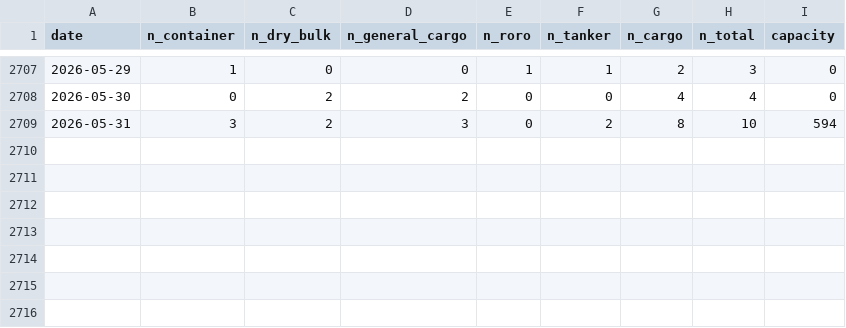
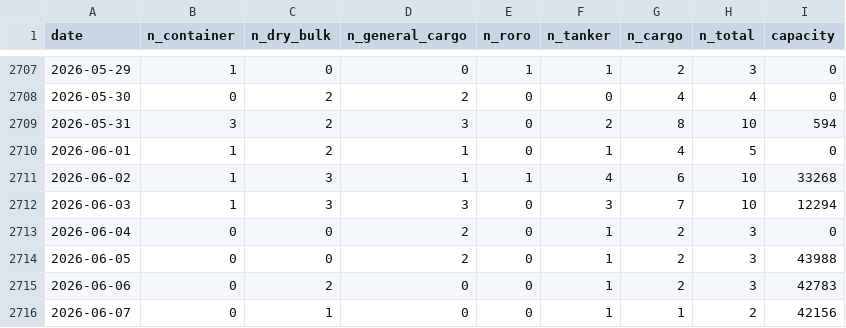
Before and after one commit to cateatcatx/hormuz-monitor, a CSV file: data/hormuz-daily.csv, drawn as a sheet; only a part is shown, gaps mark what is left out.

```diff
--- a/data/hormuz-daily.csv
+++ b/data/hormuz-daily.csv
@@ -2709 +2709,8 @@ date,n_container,n_dry_bulk,n_general_cargo,n_roro,n_tanker,n_cargo,n_total,capa
 2026-05-31,3,2,3,0,2,8,10,594
+2026-06-01,1,2,1,0,1,4,5,0
+2026-06-02,1,3,1,1,4,6,10,33268
+2026-06-03,1,3,3,0,3,7,10,12294
+2026-06-04,0,0,2,0,1,2,3,0
+2026-06-05,0,0,2,0,1,2,3,43988
+2026-06-06,0,2,0,0,1,2,3,42783
+2026-06-07,0,1,0,0,1,1,2,42156
```
